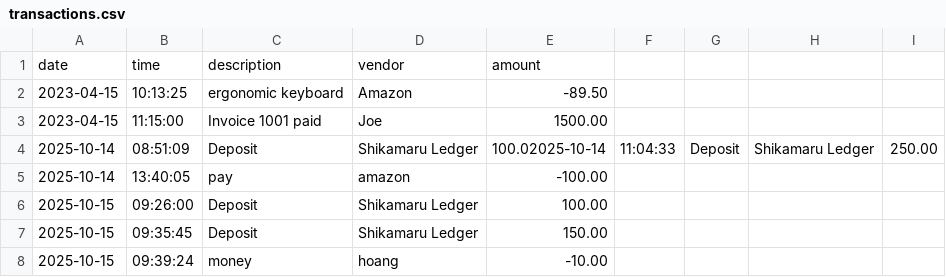
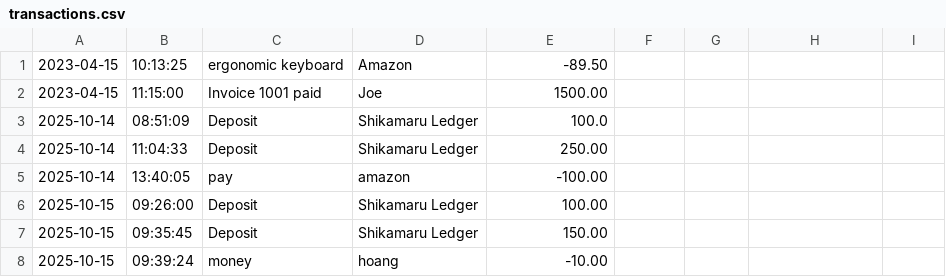
Before and after one commit to alan-6565/ByteBalance, a CSV file: transactions.csv, drawn as a sheet.

Commit message:
completeing ArrayList

```diff
--- a/transactions.csv
+++ b/transactions.csv
@@ -1,5 +1,5 @@
-date|time|description|vendor|amount
 2023-04-15|10:13:25|ergonomic keyboard|Amazon|-89.50
 2023-04-15|11:15:00|Invoice 1001 paid|Joe|1500.00
-2025-10-14|08:51:09|Deposit|Shikamaru Ledger|100.02025-10-14|11:04:33|Deposit|Shikamaru Ledger|250.00
+2025-10-14|08:51:09|Deposit|Shikamaru Ledger|100.0
+2025-10-14|11:04:33|Deposit|Shikamaru Ledger|250.00
 2025-10-14|13:40:05|pay|amazon|-100.00
```
Also changed, not shown: 2 other files.
